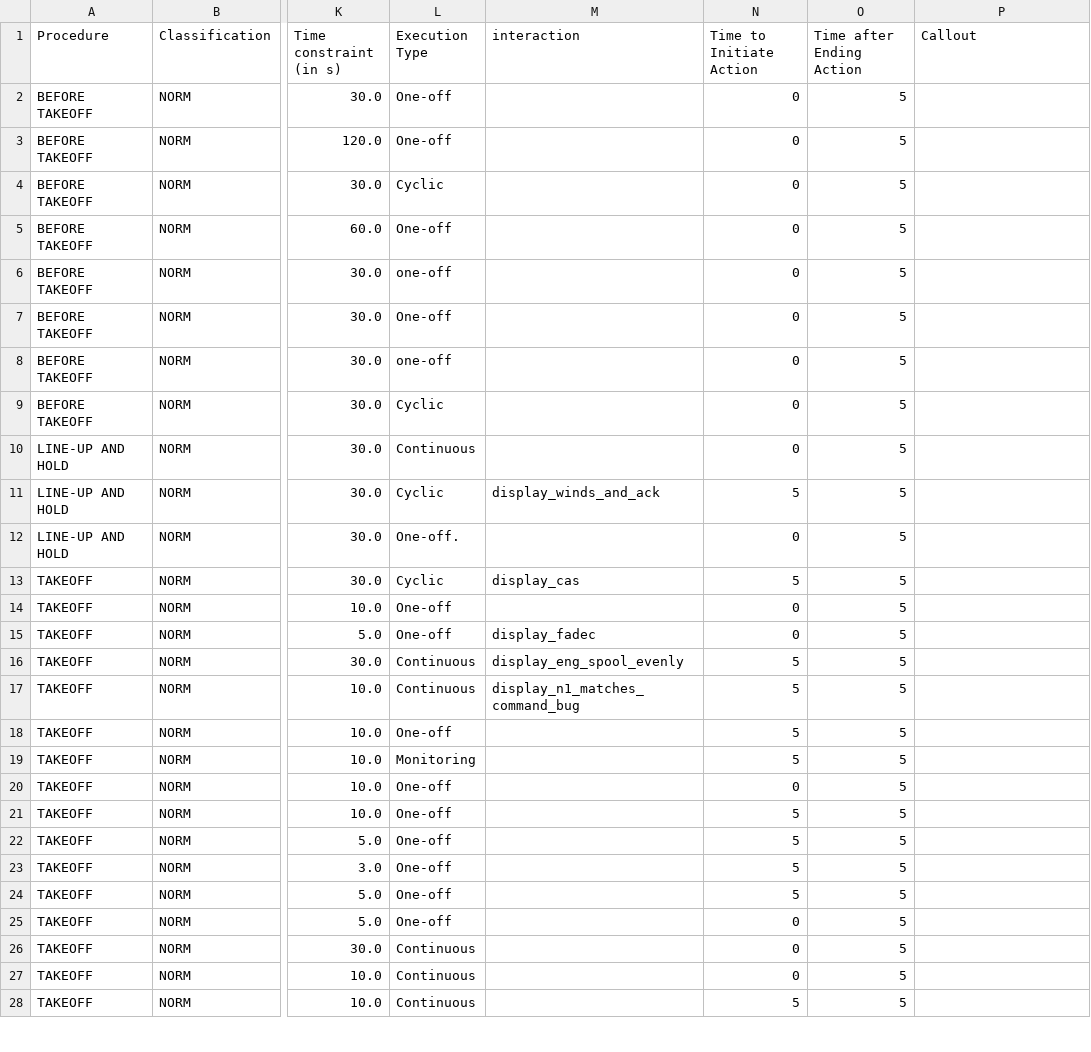
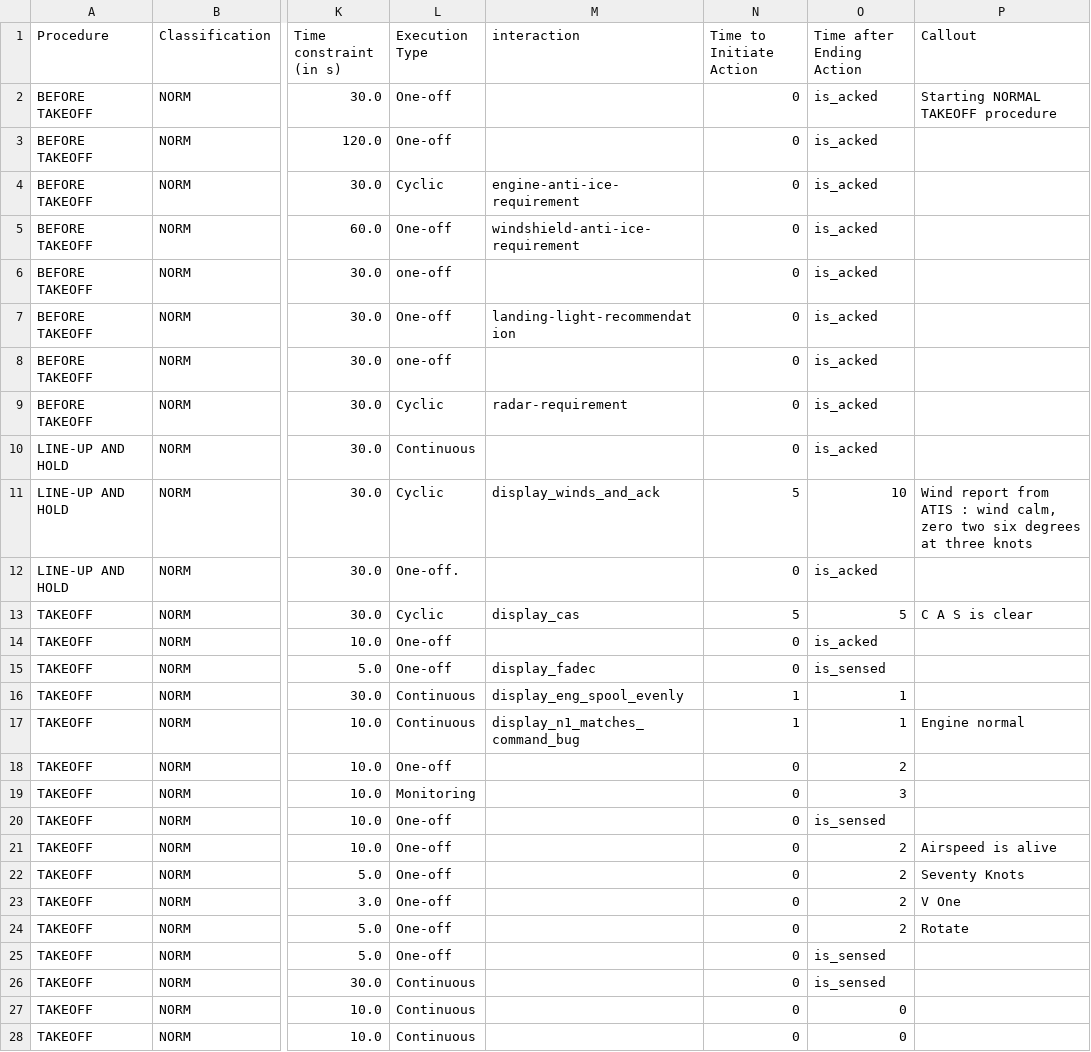
Before and after one commit to Bertonlome/TARS, a CSV file: Core/briefing_export_HIGH_LOA.csv, drawn as a sheet; only a part is shown, gaps mark what is left out; the diff covers the shown part only; the diff names each change by its address in the sheet, - before the commit and + after, or states it on an @@ line.

Commit message:
added some of the callouts

```diff
--- a/Core/briefing_export_HIGH_LOA.csv
+++ b/Core/briefing_export_HIGH_LOA.csv
-O2:O10 (Time after Ending Action): 5
+O2:O10 (Time after Ending Action): is_acked
-P2 (Callout): (empty)
+P2 (Callout): Starting NORMAL TAKEOFF procedure
-M4 (interaction): (empty)
+M4 (interaction): engine-anti-ice-requirement
-M5 (interaction): (empty)
+M5 (interaction): windshield-anti-ice-requirement
-M7 (interaction): (empty)
+M7 (interaction): landing-light-recommendation
-M9 (interaction): (empty)
+M9 (interaction): radar-requirement
-O11 (Time after Ending Action): 5
+O11 (Time after Ending Action): 10
-P11 (Callout): (empty)
+P11 (Callout): Wind report from ATIS : wind calm, zero two six degrees at three knots
-O12 (Time after Ending Action): 5
+O12 (Time after Ending Action): is_acked
-P13 (Callout): (empty)
+P13 (Callout): C A S is clear
-O14 (Time after Ending Action): 5
+O14 (Time after Ending Action): is_acked
-O15 (Time after Ending Action): 5
+O15 (Time after Ending Action): is_sensed
-N16:N17 (Time to Initiate Action): 5
+N16:N17 (Time to Initiate Action): 1
-O16:O17 (Time after Ending Action): 5
+O16:O17 (Time after Ending Action): 1
-P17 (Callout): (empty)
+P17 (Callout): Engine normal
-N18:N19 (Time to Initiate Action): 5
+N18:N19 (Time to Initiate Action): 0
-O18 (Time after Ending Action): 5
+O18 (Time after Ending Action): 2
-O19 (Time after Ending Action): 5
+O19 (Time after Ending Action): 3
-O20 (Time after Ending Action): 5
+O20 (Time after Ending Action): is_sensed
-N21:N24 (Time to Initiate Action): 5
+N21:N24 (Time to Initiate Action): 0
-O21:O24 (Time after Ending Action): 5
+O21:O24 (Time after Ending Action): 2
-P21 (Callout): (empty)
+P21 (Callout): Airspeed is alive
-P22 (Callout): (empty)
+P22 (Callout): Seventy Knots
-P23 (Callout): (empty)
+P23 (Callout): V One
-P24 (Callout): (empty)
+P24 (Callout): Rotate
-O25:O26 (Time after Ending Action): 5
+O25:O26 (Time after Ending Action): is_sensed
-O27:O28 (Time after Ending Action): 5
+O27:O28 (Time after Ending Action): 0
-N28 (Time to Initiate Action): 5
+N28 (Time to Initiate Action): 0
```
Also changed, not shown: 126 edited cells elsewhere in this file, 3 other files.
